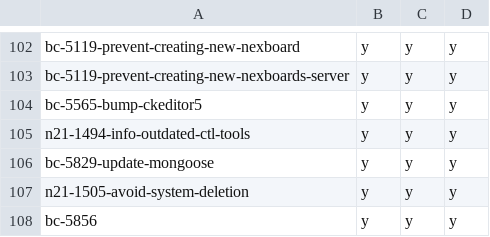
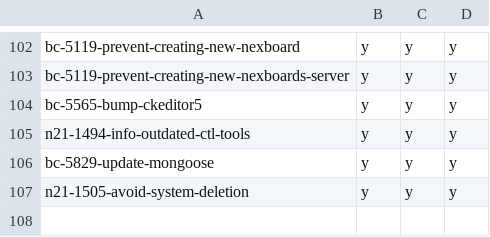
Before and after one commit to hpi-schul-cloud/dof_bingo, a CSV file: bingo.csv, drawn as a sheet; only a part is shown, gaps mark what is left out.

Commit message:
removed bc-5856 on behalf of tbd

```diff
--- a/bingo.csv
+++ b/bingo.csv
@@ -107,2 +107 @@ bc-5829-update-mongoose,y,y,y
 n21-1505-avoid-system-deletion,y,y,y
-bc-5856,y,y,y
```
